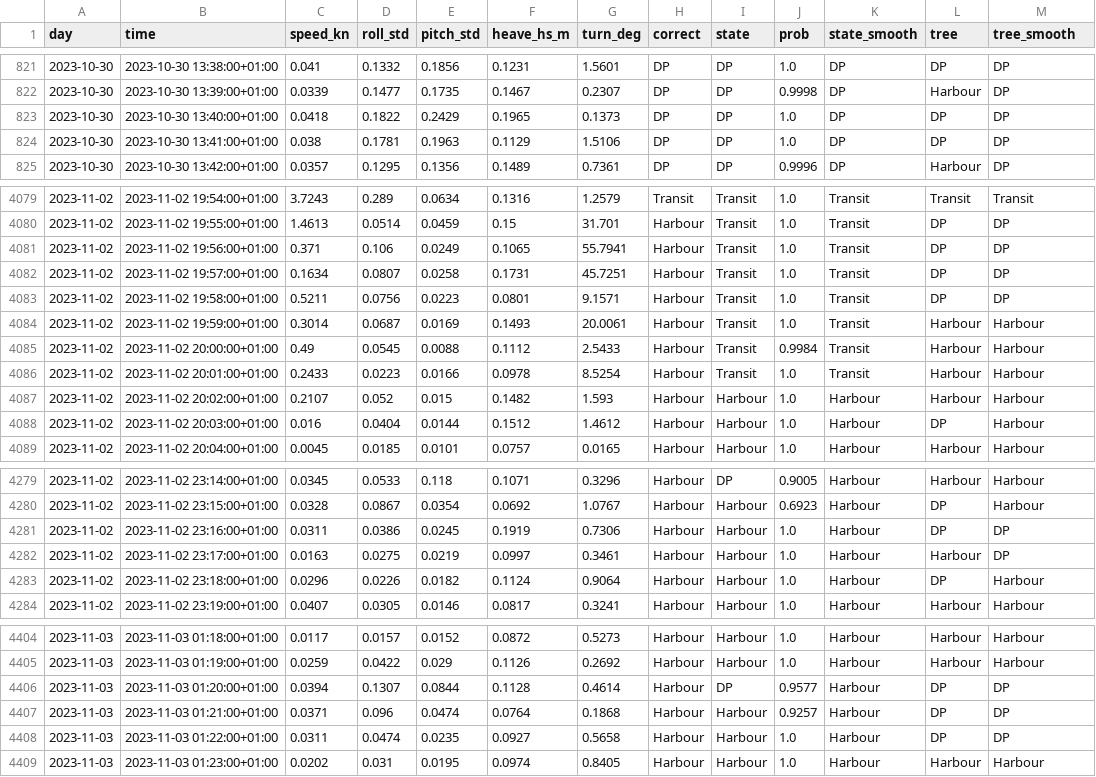
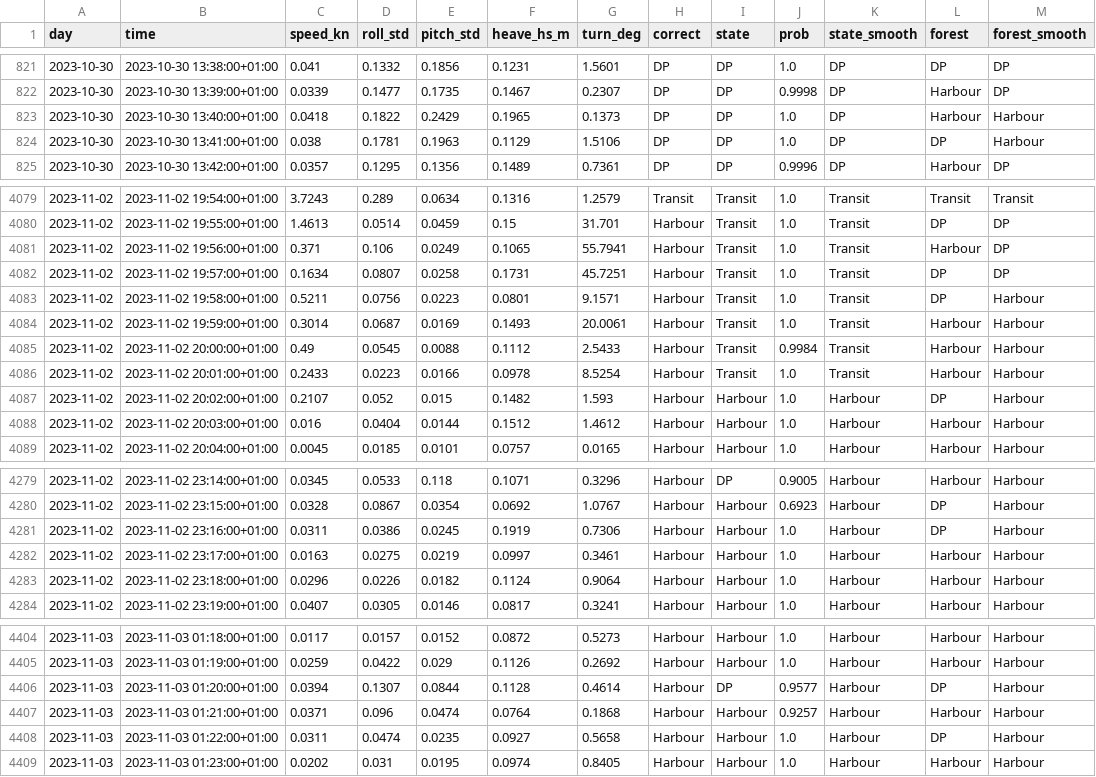
Before and after one commit to WilliamBoland1/TMR12-Sea-trial, a CSV file: reports/cluster/states_per_minute.csv, drawn as a sheet; only a part is shown, gaps mark what is left out; the diff covers the shown part only.

Commit message:
Random forest instead

```diff
--- a/reports/cluster/states_per_minute.csv
+++ b/reports/cluster/states_per_minute.csv
@@ -1 +1 @@
-day,time,speed_kn,roll_std,pitch_std,heave_hs_m,turn_deg,correct,state,prob,state_smooth,tree,tree_smooth
+day,time,speed_kn,roll_std,pitch_std,heave_hs_m,turn_deg,correct,state,prob,state_smooth,forest,forest_smooth
@@ -822,4 +822,4 @@ day,time,speed_kn,roll_std,pitch_std,heave_hs_m,turn_deg,correct,state,prob,stat
 2023-10-30,2023-10-30 13:39:00+01:00,0.0339,0.1477,0.1735,0.1467,0.2307,DP,DP,0.9998,DP,Harbour,DP
-2023-10-30,2023-10-30 13:40:00+01:00,0.0418,0.1822,0.2429,0.1965,0.1373,DP,DP,1.0,DP,DP,DP
-2023-10-30,2023-10-30 13:41:00+01:00,0.038,0.1781,0.1963,0.1129,1.5106,DP,DP,1.0,DP,DP,DP
+2023-10-30,2023-10-30 13:40:00+01:00,0.0418,0.1822,0.2429,0.1965,0.1373,DP,DP,1.0,DP,Harbour,Harbour
+2023-10-30,2023-10-30 13:41:00+01:00,0.038,0.1781,0.1963,0.1129,1.5106,DP,DP,1.0,DP,DP,Harbour
 2023-10-30,2023-10-30 13:42:00+01:00,0.0357,0.1295,0.1356,0.1489,0.7361,DP,DP,0.9996,DP,Harbour,DP
@@ -4080,5 +4080,5 @@ day,time,speed_kn,roll_std,pitch_std,heave_hs_m,turn_deg,correct,state,prob,stat
 2023-11-02,2023-11-02 19:55:00+01:00,1.4613,0.0514,0.0459,0.15,31.701,Harbour,Transit,1.0,Transit,DP,DP
-2023-11-02,2023-11-02 19:56:00+01:00,0.371,0.106,0.0249,0.1065,55.7941,Harbour,Transit,1.0,Transit,DP,DP
+2023-11-02,2023-11-02 19:56:00+01:00,0.371,0.106,0.0249,0.1065,55.7941,Harbour,Transit,1.0,Transit,Harbour,DP
 2023-11-02,2023-11-02 19:57:00+01:00,0.1634,0.0807,0.0258,0.1731,45.7251,Harbour,Transit,1.0,Transit,DP,DP
-2023-11-02,2023-11-02 19:58:00+01:00,0.5211,0.0756,0.0223,0.0801,9.1571,Harbour,Transit,1.0,Transit,DP,DP
+2023-11-02,2023-11-02 19:58:00+01:00,0.5211,0.0756,0.0223,0.0801,9.1571,Harbour,Transit,1.0,Transit,DP,Harbour
 2023-11-02,2023-11-02 19:59:00+01:00,0.3014,0.0687,0.0169,0.1493,20.0061,Harbour,Transit,1.0,Transit,Harbour,Harbour
@@ -4086,4 +4086,4 @@ day,time,speed_kn,roll_std,pitch_std,heave_hs_m,turn_deg,correct,state,prob,stat
 2023-11-02,2023-11-02 20:01:00+01:00,0.2433,0.0223,0.0166,0.0978,8.5254,Harbour,Transit,1.0,Transit,Harbour,Harbour
-2023-11-02,2023-11-02 20:02:00+01:00,0.2107,0.052,0.015,0.1482,1.593,Harbour,Harbour,1.0,Harbour,Harbour,Harbour
-2023-11-02,2023-11-02 20:03:00+01:00,0.016,0.0404,0.0144,0.1512,1.4612,Harbour,Harbour,1.0,Harbour,DP,Harbour
+2023-11-02,2023-11-02 20:02:00+01:00,0.2107,0.052,0.015,0.1482,1.593,Harbour,Harbour,1.0,Harbour,DP,Harbour
+2023-11-02,2023-11-02 20:03:00+01:00,0.016,0.0404,0.0144,0.1512,1.4612,Harbour,Harbour,1.0,Harbour,Harbour,Harbour
 2023-11-02,2023-11-02 20:04:00+01:00,0.0045,0.0185,0.0101,0.0757,0.0165,Harbour,Harbour,1.0,Harbour,Harbour,Harbour
@@ -4280,5 +4280,5 @@ day,time,speed_kn,roll_std,pitch_std,heave_hs_m,turn_deg,correct,state,prob,stat
 2023-11-02,2023-11-02 23:15:00+01:00,0.0328,0.0867,0.0354,0.0692,1.0767,Harbour,Harbour,0.6923,Harbour,DP,Harbour
-2023-11-02,2023-11-02 23:16:00+01:00,0.0311,0.0386,0.0245,0.1919,0.7306,Harbour,Harbour,1.0,Harbour,DP,DP
-2023-11-02,2023-11-02 23:17:00+01:00,0.0163,0.0275,0.0219,0.0997,0.3461,Harbour,Harbour,1.0,Harbour,Harbour,DP
-2023-11-02,2023-11-02 23:18:00+01:00,0.0296,0.0226,0.0182,0.1124,0.9064,Harbour,Harbour,1.0,Harbour,DP,Harbour
+2023-11-02,2023-11-02 23:16:00+01:00,0.0311,0.0386,0.0245,0.1919,0.7306,Harbour,Harbour,1.0,Harbour,DP,Harbour
+2023-11-02,2023-11-02 23:17:00+01:00,0.0163,0.0275,0.0219,0.0997,0.3461,Harbour,Harbour,1.0,Harbour,Harbour,Harbour
+2023-11-02,2023-11-02 23:18:00+01:00,0.0296,0.0226,0.0182,0.1124,0.9064,Harbour,Harbour,1.0,Harbour,Harbour,Harbour
 2023-11-02,2023-11-02 23:19:00+01:00,0.0407,0.0305,0.0146,0.0817,0.3241,Harbour,Harbour,1.0,Harbour,Harbour,Harbour
@@ -4405,5 +4405,5 @@ day,time,speed_kn,roll_std,pitch_std,heave_hs_m,turn_deg,correct,state,prob,stat
 2023-11-03,2023-11-03 01:19:00+01:00,0.0259,0.0422,0.029,0.1126,0.2692,Harbour,Harbour,1.0,Harbour,Harbour,Harbour
-2023-11-03,2023-11-03 01:20:00+01:00,0.0394,0.1307,0.0844,0.1128,0.4614,Harbour,DP,0.9577,Harbour,DP,DP
-2023-11-03,2023-11-03 01:21:00+01:00,0.0371,0.096,0.0474,0.0764,0.1868,Harbour,Harbour,0.9257,Harbour,DP,DP
-2023-11-03,2023-11-03 01:22:00+01:00,0.0311,0.0474,0.0235,0.0927,0.5658,Harbour,Harbour,1.0,Harbour,DP,DP
+2023-11-03,2023-11-03 01:20:00+01:00,0.0394,0.1307,0.0844,0.1128,0.4614,Harbour,DP,0.9577,Harbour,DP,Harbour
+2023-11-03,2023-11-03 01:21:00+01:00,0.0371,0.096,0.0474,0.0764,0.1868,Harbour,Harbour,0.9257,Harbour,Harbour,Harbour
+2023-11-03,2023-11-03 01:22:00+01:00,0.0311,0.0474,0.0235,0.0927,0.5658,Harbour,Harbour,1.0,Harbour,DP,Harbour
 2023-11-03,2023-11-03 01:23:00+01:00,0.0202,0.031,0.0195,0.0974,0.8405,Harbour,Harbour,1.0,Harbour,Harbour,Harbour
```
Also changed, not shown: 100 edited cells elsewhere in this file, reports/cluster/performance.csv, 7 other files.
